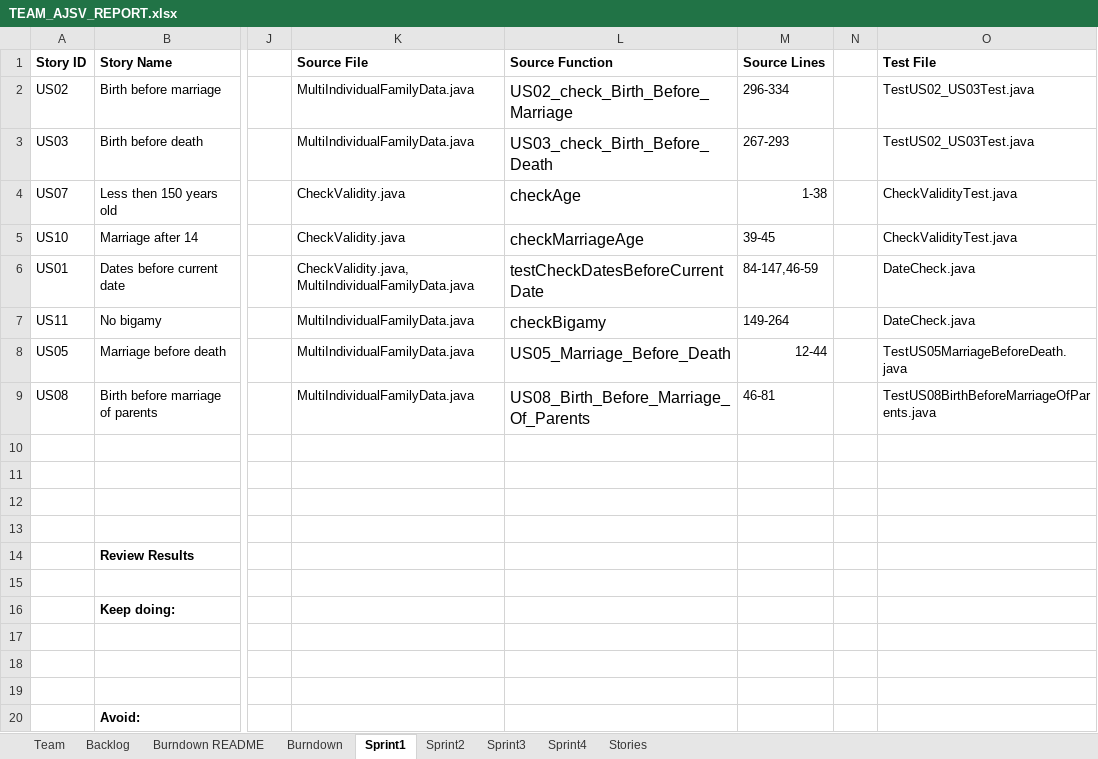
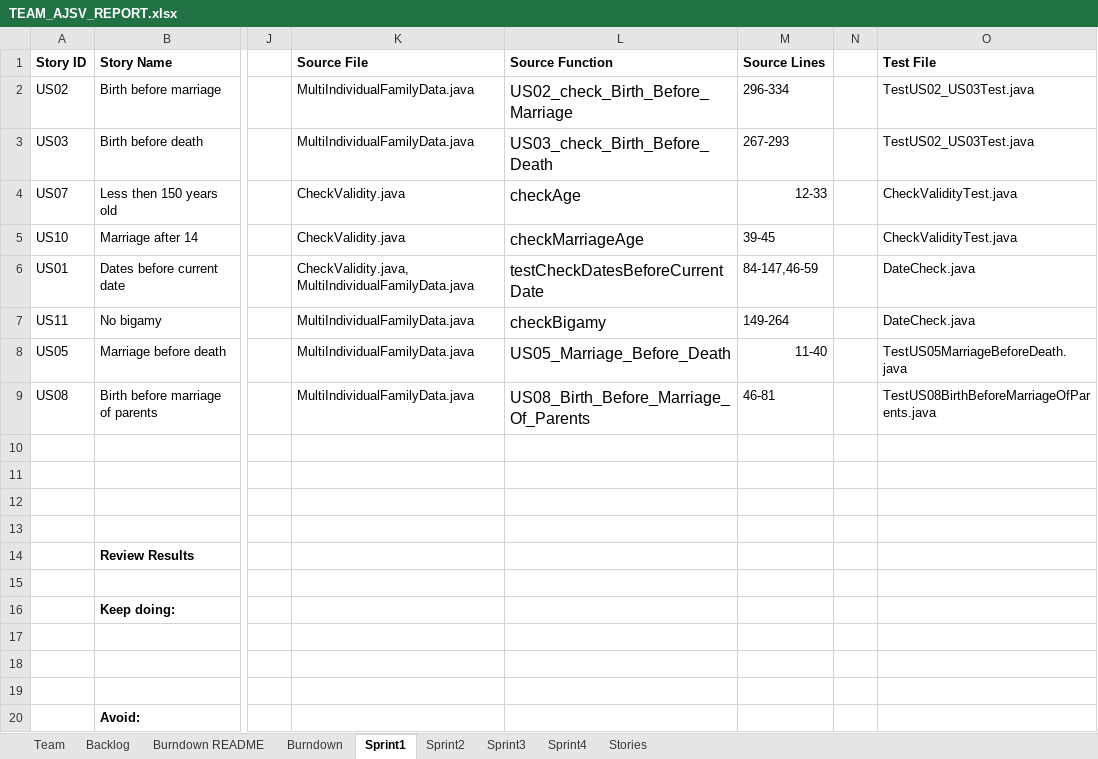
Before and after one commit to allanshivji/CS_555_JAVS, an Excel workbook: Documents/TEAM_AJSV_REPORT.xlsx, sheet Sprint1, drawn as a sheet; only a part is shown, gaps mark what is left out; values as stored, in another font and other column widths than the file's, no borders; the diff names each change by its address in the sheet, - before the commit and + after, or states it on an @@ line.

```diff
--- a/Documents/TEAM_AJSV_REPORT.xlsx (sheet Sprint1)
+++ b/Documents/TEAM_AJSV_REPORT.xlsx (sheet Sprint1)
-M4 (Source Lines): 1-38
+M4 (Source Lines): 12-33
-M8 (Source Lines): 12-44
+M8 (Source Lines): 11-40
```
Also changed, not shown: sheet Sprint2, sheet Sprint3, sheet Burndown, sheet Burndown README, charts or pictures.
